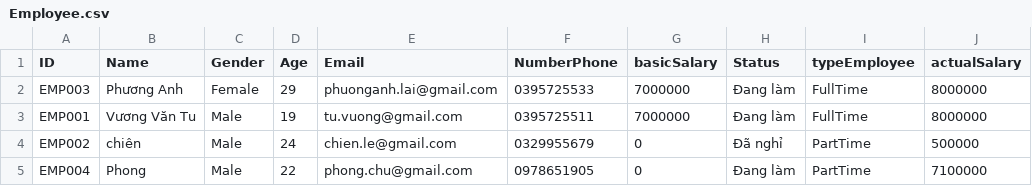
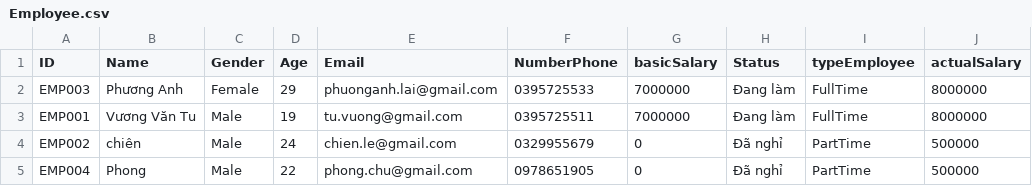
Before and after one commit to dinhhuychuong3005/Modul2_CaseStudy, a CSV file: Employee.csv, drawn as a sheet.

```diff
--- a/Employee.csv
+++ b/Employee.csv
@@ -4,2 +4,2 @@ EMP001,Vương Văn Tu,Male,19,tu.vuong@gmail.com,0395725511,7000000,Đang làm
 EMP002,chiên,Male,24,chien.le@gmail.com,0329955679,0,Đã nghỉ,PartTime,500000
-EMP004,Phong,Male,22,phong.chu@gmail.com,0978651905,0,Đang làm,PartTime,7100000
+EMP004,Phong,Male,22,phong.chu@gmail.com,0978651905,0,Đã nghỉ,PartTime,500000
```
Also changed, not shown: Product.csv, 14 other files.
